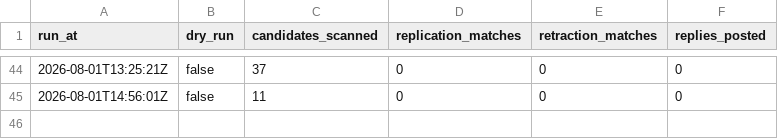
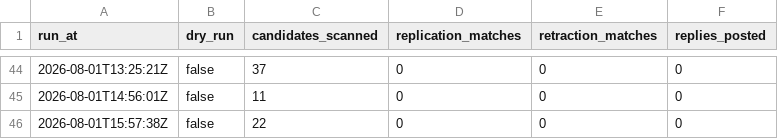
Before and after one commit to LukasRoeseler/replicationbot, a CSV file: scan_log.csv, drawn as a sheet; only a part is shown, gaps mark what is left out; the diff names each change by its address in the sheet, - before the commit and + after, or states it on an @@ line.

```diff
--- a/scan_log.csv
+++ b/scan_log.csv
+row 46: 2026-08-01T15:57:38Z | false | 22 | 0 | 0 | 0
```
